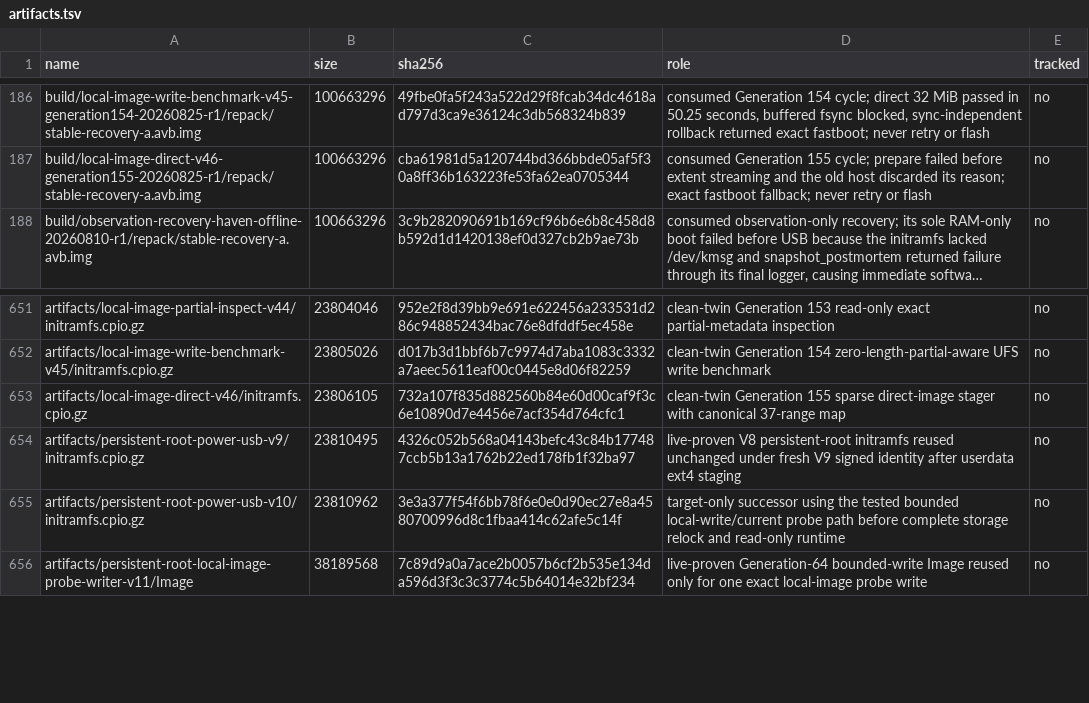
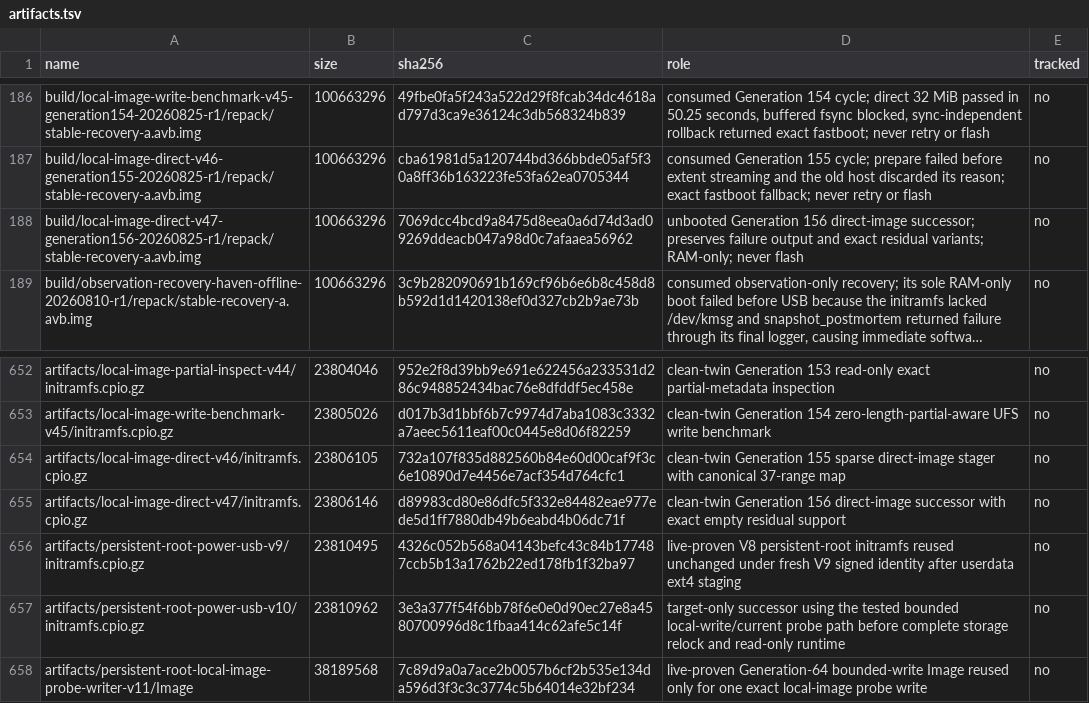
Before and after one commit to klimovich008/rog5-linux, a TSV file: manifests/artifacts.tsv, drawn as a sheet; only a part is shown, gaps mark what is left out; long unchanged cells end in …; the diff names each change by its address in the sheet, - before the commit and + after, or states it on an @@ line.

Commit message:
stage: admit Generation 156 residual-aware install

```diff
--- a/manifests/artifacts.tsv
+++ b/manifests/artifacts.tsv
+row 188: build/local-image-direct-v47-generation156-20260825-r1/repack/stable-recovery-a.avb.img | 100663296 | 7069dcc4bcd9a8475d8eea0a6d74d3ad09269ddeacb047a98d0c7afaaea56962 | unbooted Generation 156 direct-image successor; preserves failure output and exact residual variants; RAM-only; never flash | no
+row 655: artifacts/local-image-direct-v47/initramfs.cpio.gz | 23806146 | d89983cd80e86dfc5f332e84482eae977ede5d1ff7880db49b6eabd4b06dc71f | clean-twin Generation 156 direct-image successor with exact empty residual support | no
```
Also changed, not shown: manifests/temporary-boot-images.tsv, 10 other files.
